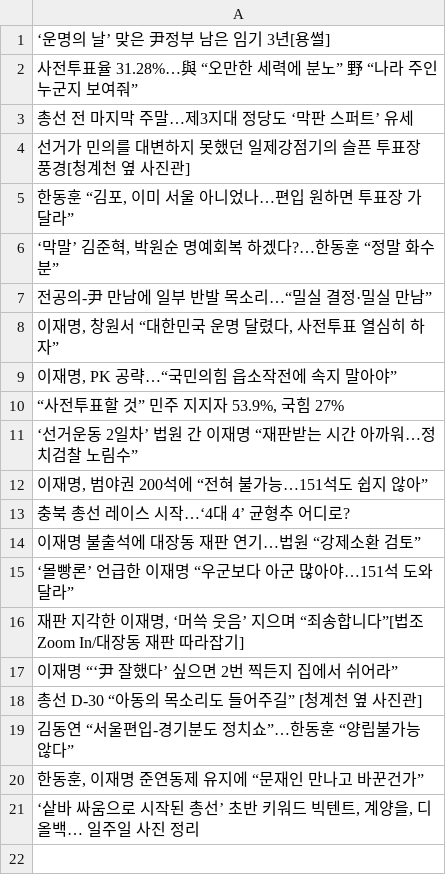
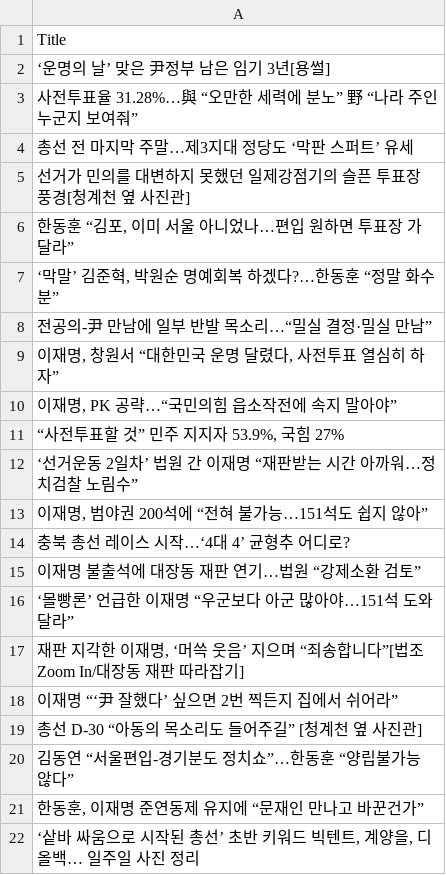
Before and after one commit to UIJIh/2024_1_IR-NLP, a CSV file: 1/datasets/4월_10일_투표.csv, drawn as a sheet.

```diff
--- a/1/datasets/4월_10일_투표.csv
+++ b/1/datasets/4월_10일_투표.csv
@@ -1 +1,2 @@
+Title
 ‘운명의 날’ 맞은 尹정부 남은 임기 3년[용썰]
```
Also changed, not shown: 1/datasets/선거.csv, 1/datasets/제22대_국회의원선거.csv, 25 other files.
